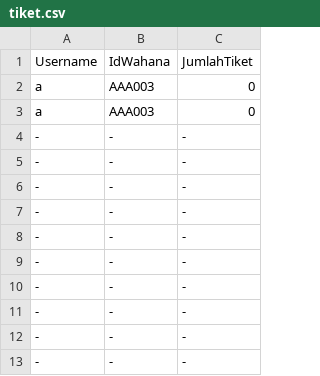
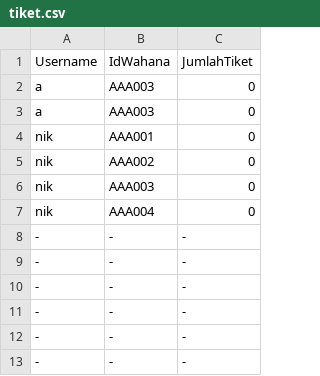
Before and after one commit to Marrrcy/Willy-Wangky, a CSV file: Database/tiket.csv, drawn as a sheet; only a part is shown; removed rows and columns are numbered as before the commit, all else as after; the diff names each change by its address in the sheet, - before the commit and + after, or states it on an @@ line.

```diff
--- a/Database/tiket.csv
+++ b/Database/tiket.csv
-row 4: - | - | -
-row 5: - | - | -
-row 6: - | - | -
-row 7: - | - | -
+row 4: nik | AAA001 | 0
+row 5: nik | AAA002 | 0
+row 6: nik | AAA003 | 0
+row 7: nik | AAA004 | 0
```
Also changed, not shown: Database/pembelian.csv, Database/penggunaan.csv, 4 other files.
